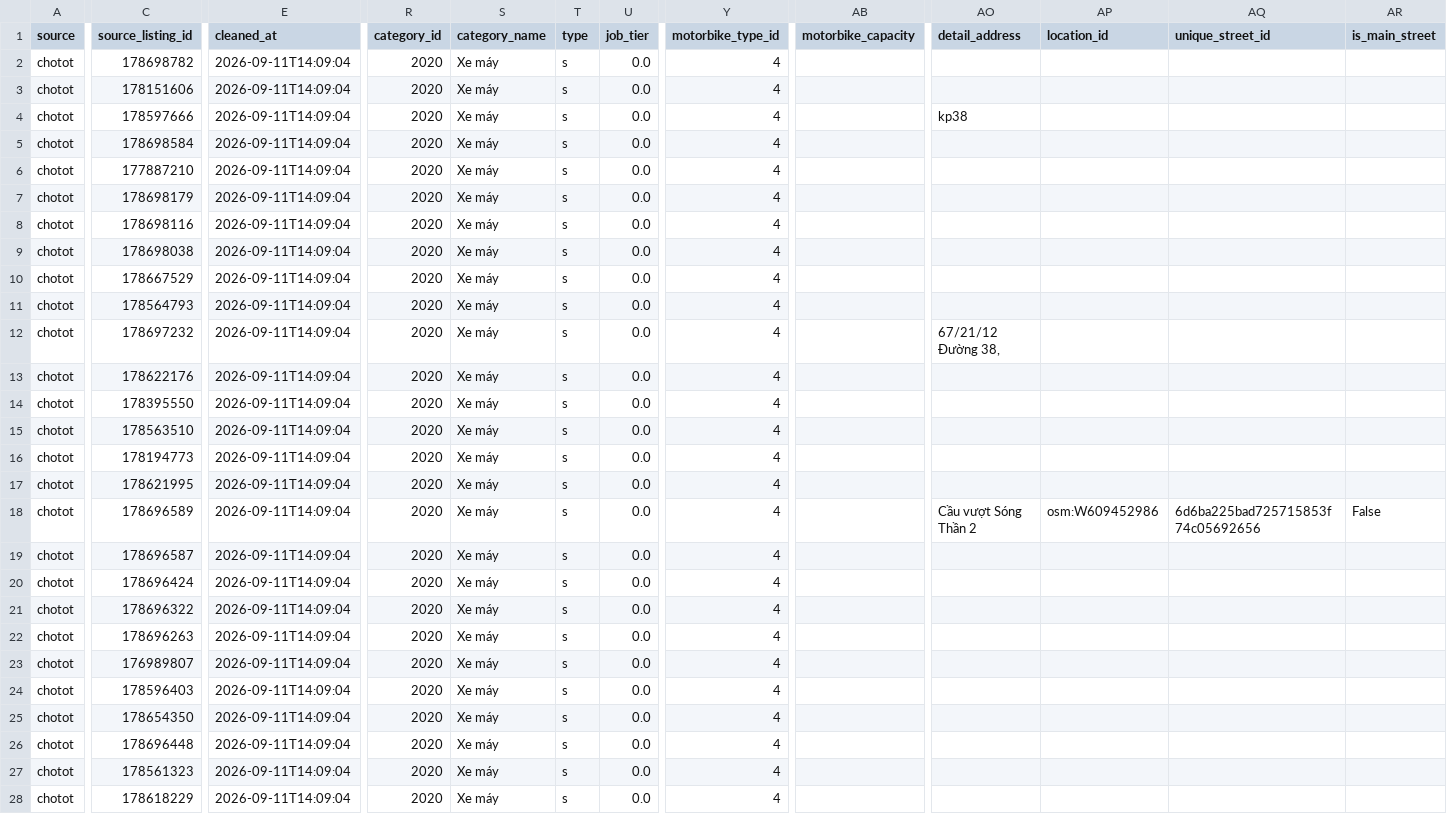
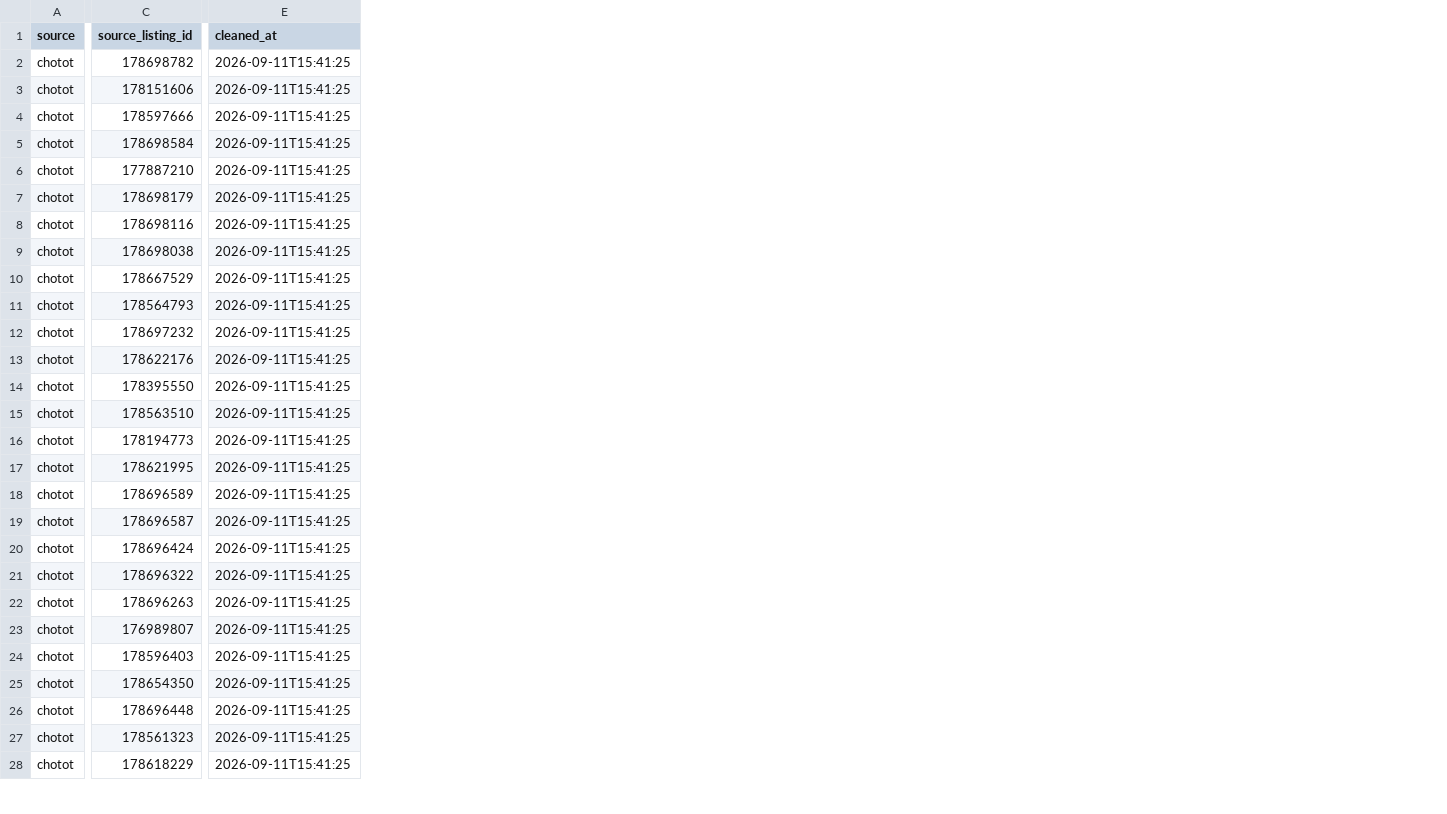
Before and after one commit to van2703/Electric-Vehicle-Market-Monitor, a CSV file: data/interim/chotot_xemay_clean.csv, drawn as a sheet; only a part is shown, gaps mark what is left out; the diff covers the shown part only; the diff names each change by its address in the sheet, - before the commit and + after, or states it on an @@ line.

Commit message:
drop useless columns in cleaned data (data/interim/)

```diff
--- a/data/interim/chotot_xemay_clean.csv
+++ b/data/interim/chotot_xemay_clean.csv
-column R (category_id), rows 2-28: all 2020
-column S (category_name), rows 2-28: all Xe máy
-column T (type), rows 2-28: all s
-column U (job_tier), rows 2-28: all 0.0
-column Y (motorbike_type_id), rows 2-28: all 4
-column AB (motorbike_capacity), empty
-column AO (detail_address), rows 4-18: kp38 |  |  |  |  |  |  |  | 67/21/12 Đường 38, |  |  |  |  |  | Cầu vượt Sóng Thần 2
-column AP (location_id), row 18: osm:W609452986
-column AQ (unique_street_id), row 18: 6d6ba225bad725715853f74c05692656
-column AR (is_main_street), row 18: False
-E2:E28 (cleaned_at): 2026-09-11T14:09:04
+E2:E28 (cleaned_at): 2026-09-11T15:41:25
```
Also changed, not shown: 18 removed columns and 23 edited cells elsewhere in this file, 2 other files.
